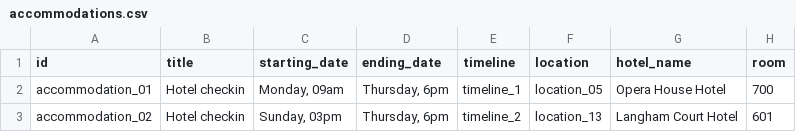
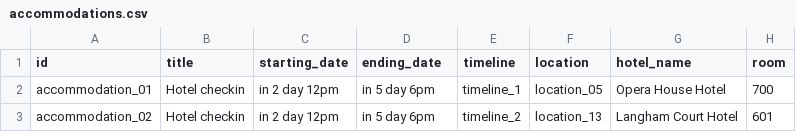
Before and after one commit to RoySegall/bifrost, a CSV file: bifrost_tivol/tivol_migrations/source_files/accommodations.csv, drawn as a sheet.

```diff
--- a/bifrost_tivol/tivol_migrations/source_files/accommodations.csv
+++ b/bifrost_tivol/tivol_migrations/source_files/accommodations.csv
@@ -1,3 +1,3 @@
 id,title,starting_date,ending_date,timeline,location,hotel_name,room
-accommodation_01,Hotel checkin,"Monday, 09am","Thursday, 6pm",timeline_1,location_05,Opera House Hotel,700
-accommodation_02,Hotel checkin,"Sunday, 03pm","Thursday, 6pm",timeline_2,location_13,Langham Court Hotel,601
+accommodation_01,Hotel checkin,"in 2 day 12pm","in 5 day 6pm",timeline_1,location_05,Opera House Hotel,700
+accommodation_02,Hotel checkin,"in 2 day 12pm","in 5 day 6pm",timeline_2,location_13,Langham Court Hotel,601
```
Also changed, not shown: bifrost_tivol/tivol_migrations/source_files/flights.csv, bifrost_tivol/tivol_migrations/source_files/picking_car.csv, 4 other files.
